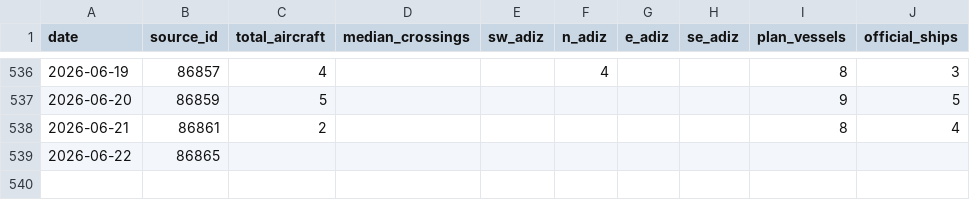
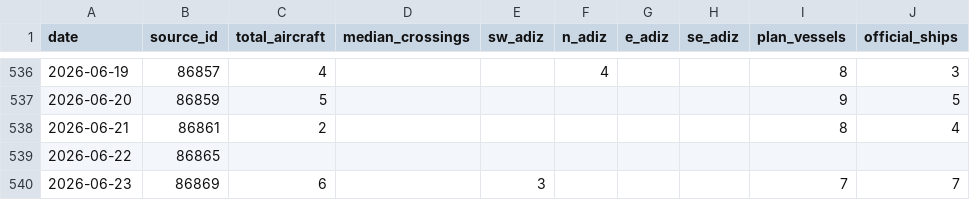
Before and after one commit to ypcat/plavis, a CSV file: data/pla_activity.csv, drawn as a sheet; only a part is shown, gaps mark what is left out; the diff names each change by its address in the sheet, - before the commit and + after, or states it on an @@ line.

```diff
--- a/data/pla_activity.csv
+++ b/data/pla_activity.csv
+row 540: 2026-06-23 | 86869 | 6 |  | 3 |  |  |  | 7 | 7
```
Also changed, not shown: 1 other file.
